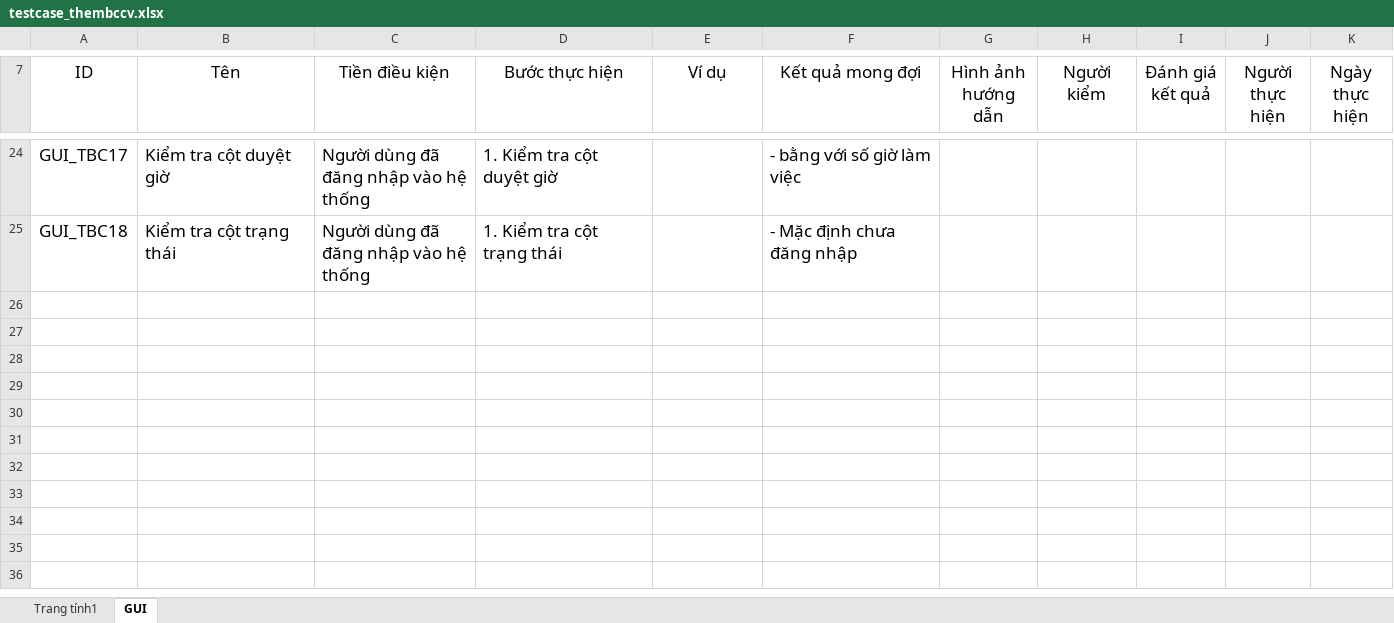
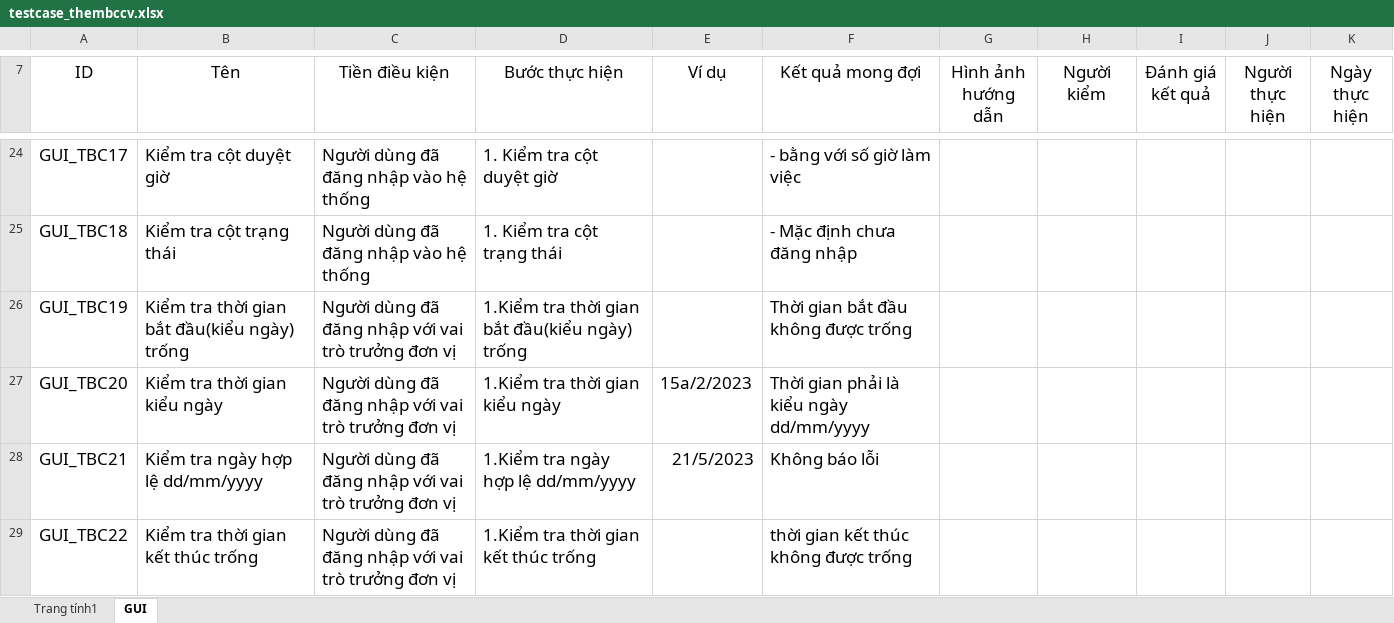
Before and after one commit to thesunza1/qlgv, an Excel workbook: chucnang/srs/them_bccv/testcase_thembccv.xlsx, sheet GUI, drawn as a sheet; only a part is shown, gaps mark what is left out; values as stored, in another font and other column widths than the file's, no borders; charts and pictures not drawn; the diff covers the shown part only; the diff names each change by its address in the sheet, - before the commit and + after, or states it on an @@ line.

```diff
--- a/chucnang/srs/them_bccv/testcase_thembccv.xlsx (sheet GUI)
+++ b/chucnang/srs/them_bccv/testcase_thembccv.xlsx (sheet GUI)
+row 26: GUI_TBC19 | Kiểm tra thời gian bắt đầu(kiểu ngày) trống | Người dùng đã đăng nhập với vai trò trưởng đơn vị | 1.Kiểm tra thời gian bắt đầu(kiểu ngày) trống |  | Thời gian bắt đầu không được trống
+row 27: GUI_TBC20 | Kiểm tra thời gian kiểu ngày | Người dùng đã đăng nhập với vai trò trưởng đơn vị | 1.Kiểm tra thời gian kiểu ngày | 15a/2/2023 | Thời gian phải là kiểu ngày dd/mm/yyyy
+row 28: GUI_TBC21 | Kiểm tra ngày hợp lệ dd/mm/yyyy | Người dùng đã đăng nhập với vai trò trưởng đơn vị | 1.Kiểm tra ngày hợp lệ dd/mm/yyyy | 21/5/2023 | Không báo lỗi
+row 29: GUI_TBC22 | Kiểm tra thời gian kết thúc trống | Người dùng đã đăng nhập với vai trò trưởng đơn vị | 1.Kiểm tra thời gian kết thúc trống |  | thời gian kết thúc không được trống
```
Also changed, not shown: 4 added rows elsewhere in this sheet, sheet Trang tính1, 1 other file.
